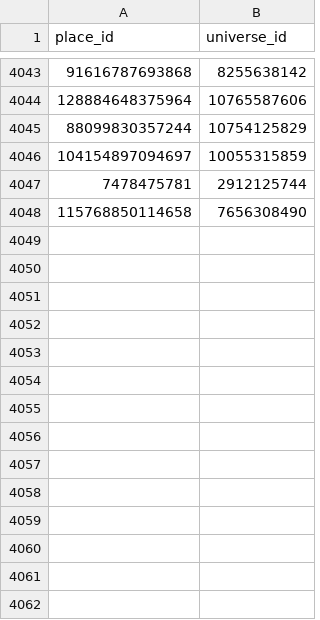
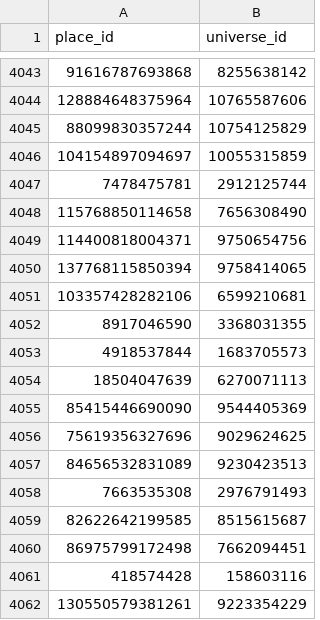
Before and after one commit to Smoove061/roblox-trend-tracker, a CSV file: data/place_universe.csv, drawn as a sheet; only a part is shown, gaps mark what is left out; the diff names each change by its address in the sheet, - before the commit and + after, or states it on an @@ line.

```diff
--- a/data/place_universe.csv
+++ b/data/place_universe.csv
+row 4049: 114400818004371 | 9750654756
+row 4050: 137768115850394 | 9758414065
+row 4051: 103357428282106 | 6599210681
+row 4052: 8917046590 | 3368031355
+row 4053: 4918537844 | 1683705573
+row 4054: 18504047639 | 6270071113
+row 4055: 85415446690090 | 9544405369
+row 4056: 75619356327696 | 9029624625
+row 4057: 84656532831089 | 9230423513
+row 4058: 7663535308 | 2976791493
+row 4059: 82622642199585 | 8515615687
+row 4060: 86975799172498 | 7662094451
+row 4061: 418574428 | 158603116
+row 4062: 130550579381261 | 9223354229
```
Also changed, not shown: data/runs.csv, 13 other files.
